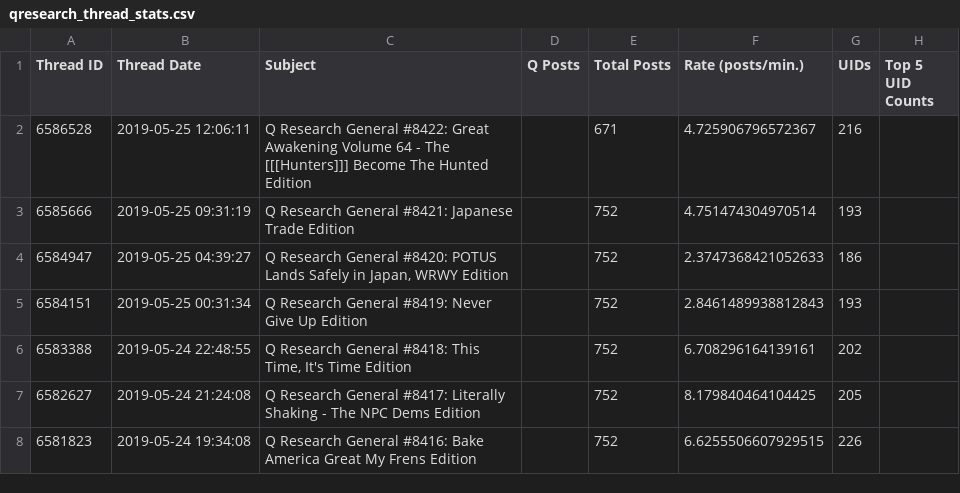
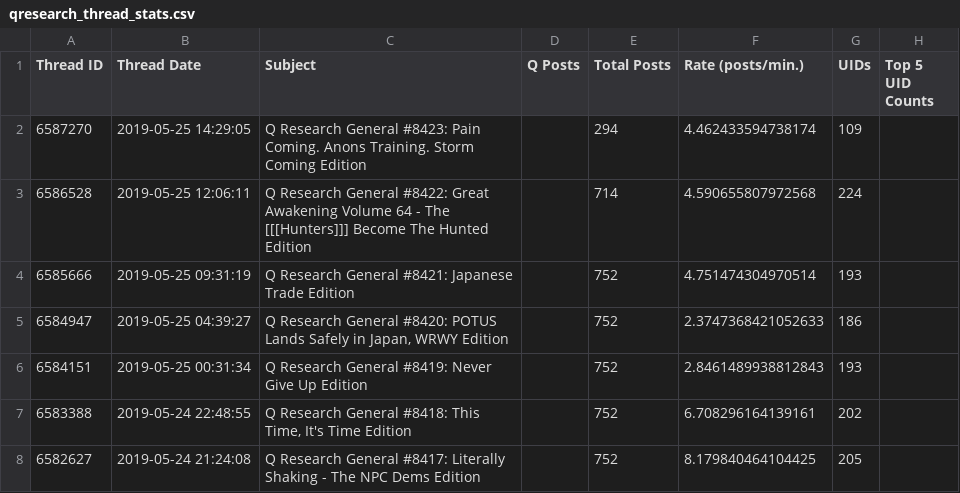
Before and after one commit to linosti/linosti.github.io, a CSV file: qresearch_thread_stats.csv, drawn as a sheet; only a part is shown; the shorter side is filled out with more unchanged rows.

```diff
--- a/qresearch_thread_stats.csv
+++ b/qresearch_thread_stats.csv
@@ -1,3 +1,4 @@
 "Thread ID","Thread Date","Subject","Q Posts","Total Posts","Rate (posts/min.)","UIDs","Top 5 UID Counts"
-6586528,"2019-05-25 12:06:11","Q Research General #8422: Great Awakening Volume 64 - The [[[Hunters]]] Become The Hunted Edition",,671,4.725906796572367,216
+6587270,"2019-05-25 14:29:05","Q Research General #8423: Pain Coming. Anons Training. Storm Coming Edition",,294,4.462433594738174,109
+6586528,"2019-05-25 12:06:11","Q Research General #8422: Great Awakening Volume 64 - The [[[Hunters]]] Become The Hunted Edition",,714,4.590655807972568,224
 6585666,"2019-05-25 09:31:19","Q Research General #8421:  Japanese Trade Edition",,752,4.751474304970514,193
```
Also changed, not shown: 1 other file.
